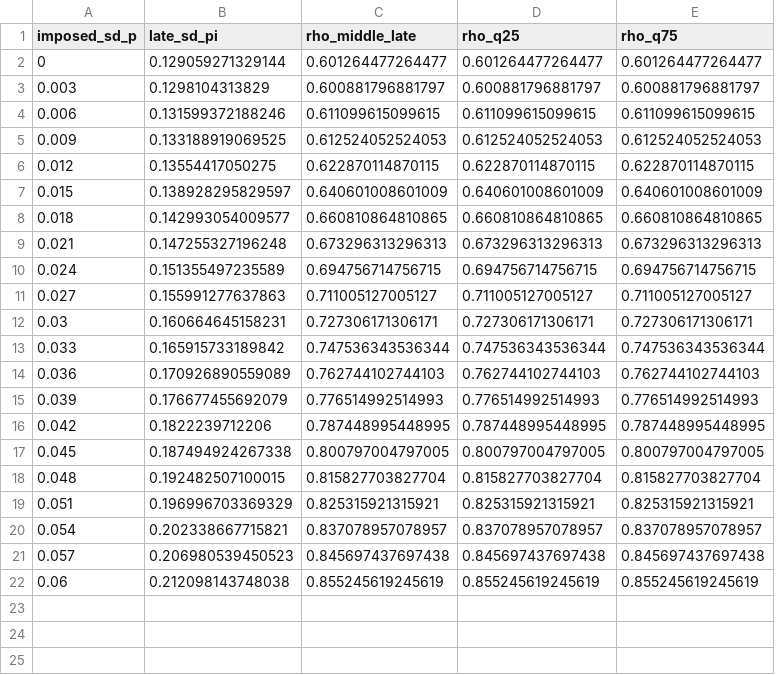
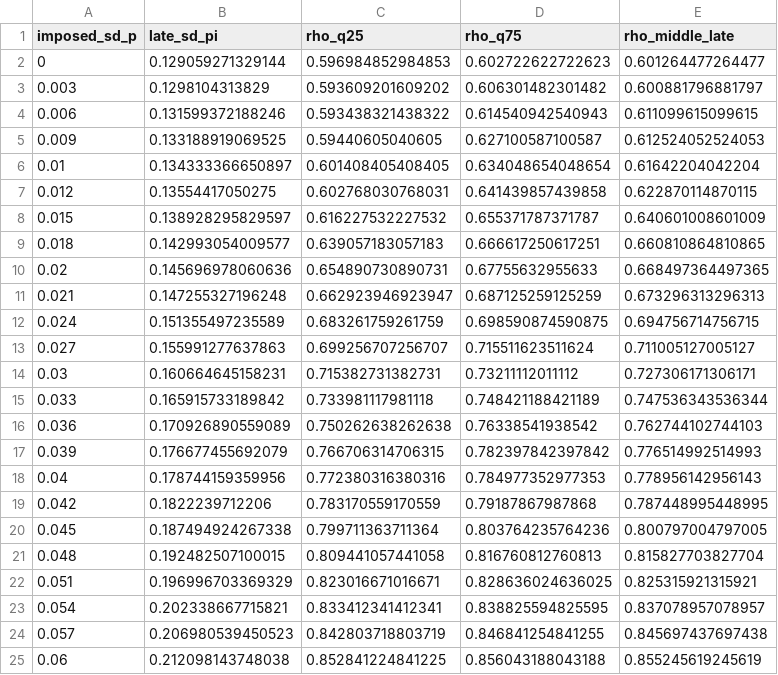
Before and after one commit to KyuriP/DEV-Control-model, a CSV file: publication_figures/Figure4_environment_sensitivity.csv, drawn as a sheet; removed rows and columns are numbered as before the commit, all else as after; the diff names each change by its address in the sheet, - before the commit and + after, or states it on an @@ line.

```diff
--- a/publication_figures/Figure4_environment_sensitivity.csv
+++ b/publication_figures/Figure4_environment_sensitivity.csv
-column C (rho_middle_late), rows 2-22: 0.601264477264477 | 0.600881796881797 | 0.611099615099615 | 0.612524052524053 | 0.622870114870115 | 0.640601008601009 | 0.660810864810865 | 0.673296313296313 | 0.694756714756715 | 0.711005127005127 | 0.727306171306171 | 0.747536343536344 | 0.762744102744103 | 0.776514992514993 | 0.787448995448995 | 0.800797004797005 | 0.815827703827704 | 0.825315921315921 | 0.837078957078957 | 0.845697437697438 | 0.855245619245619
+column D (rho_q75), rows 2-5: 0.602722622722623 | 0.606301482301482 | 0.614540942540943 | 0.627100587100587; rows 7-9: 0.641439857439858 | 0.655371787371787 | 0.666617250617251; rows 11-17: 0.687125259125259 | 0.698590874590875 | 0.715511623511624 | 0.73211112011112 | 0.748421188421189 | 0.76338541938542 | 0.782397842397842; rows 19-25: 0.79187867987868 | 0.803764235764236 | 0.816760812760813 | 0.828636024636025 | 0.838825594825595 | 0.846841254841255 | 0.856043188043188
-E1: rho_q75
+E1: rho_middle_late
-C2 (rho_q25): 0.601264477264477
+C2 (rho_q25): 0.596984852984853
-C3 (rho_q25): 0.600881796881797
+C3 (rho_q25): 0.593609201609202
-C4 (rho_q25): 0.611099615099615
+C4 (rho_q25): 0.593438321438322
-C5 (rho_q25): 0.612524052524053
+C5 (rho_q25): 0.59440605040605
+row 6: 0.01 | 0.134333366650897 | 0.601408405408405 | 0.634048654048654 | 0.61642204042204
-C7 (rho_q25): 0.622870114870115
+C7 (rho_q25): 0.602768030768031
-C8 (rho_q25): 0.640601008601009
+C8 (rho_q25): 0.616227532227532
-C9 (rho_q25): 0.660810864810865
+C9 (rho_q25): 0.639057183057183
+row 10: 0.02 | 0.145696978060636 | 0.654890730890731 | 0.67755632955633 | 0.668497364497365
-C11 (rho_q25): 0.673296313296313
+C11 (rho_q25): 0.662923946923947
-C12 (rho_q25): 0.694756714756715
+C12 (rho_q25): 0.683261759261759
-C13 (rho_q25): 0.711005127005127
+C13 (rho_q25): 0.699256707256707
-C14 (rho_q25): 0.727306171306171
+C14 (rho_q25): 0.715382731382731
-C15 (rho_q25): 0.747536343536344
+C15 (rho_q25): 0.733981117981118
-C16 (rho_q25): 0.762744102744103
+C16 (rho_q25): 0.750262638262638
-C17 (rho_q25): 0.776514992514993
+C17 (rho_q25): 0.766706314706315
+row 18: 0.04 | 0.178744159359956 | 0.772380316380316 | 0.784977352977353 | 0.778956142956143
-C19 (rho_q25): 0.787448995448995
+C19 (rho_q25): 0.783170559170559
-C20 (rho_q25): 0.800797004797005
+C20 (rho_q25): 0.799711363711364
-C21 (rho_q25): 0.815827703827704
+C21 (rho_q25): 0.809441057441058
-C22 (rho_q25): 0.825315921315921
+C22 (rho_q25): 0.823016671016671
-C23 (rho_q25): 0.837078957078957
+C23 (rho_q25): 0.833412341412341
-C24 (rho_q25): 0.845697437697438
+C24 (rho_q25): 0.842803718803719
-C25 (rho_q25): 0.855245619245619
+C25 (rho_q25): 0.852841224841225
```
Also changed, not shown: 5 other files.
